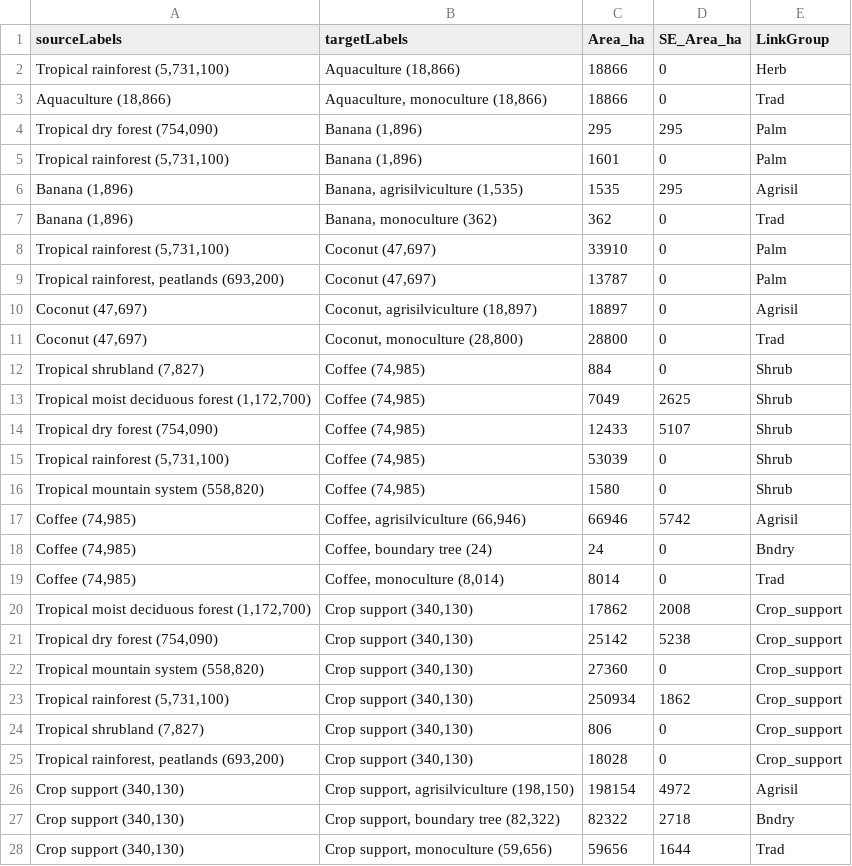
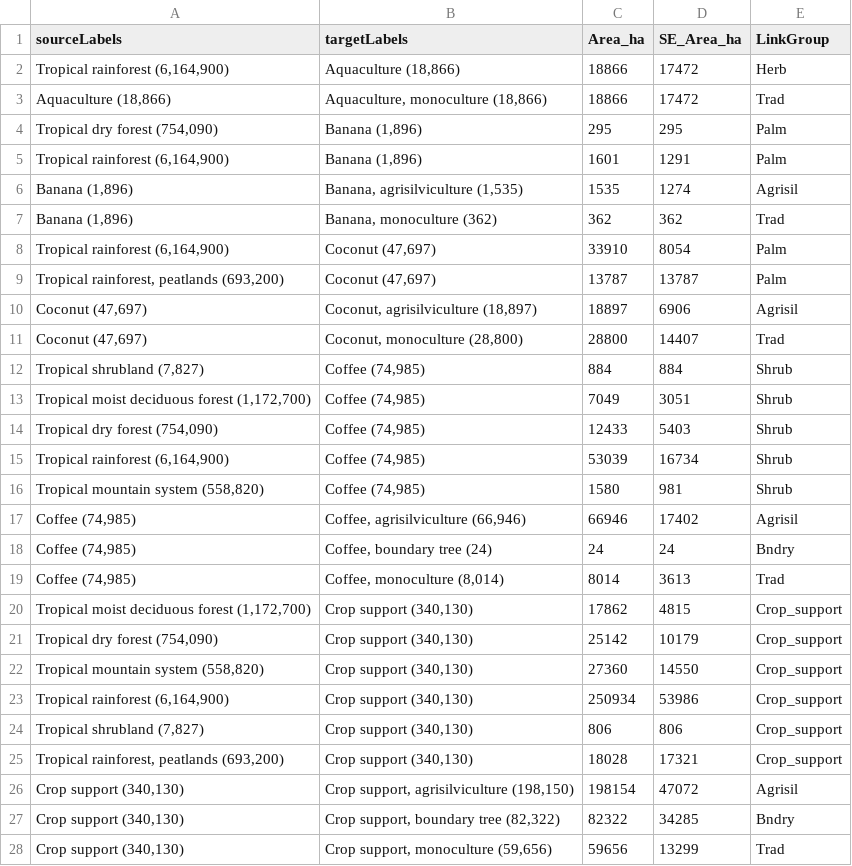
Before and after one commit to karistenneson/CropCommodityAssessment, a CSV file: Results/Fig3_Final/Fig3_Regional_Formatted_Table.csv, drawn as a sheet; only a part is shown; the diff covers the shown part only.

```diff
--- a/Results/Fig3_Final/Fig3_Regional_Formatted_Table.csv
+++ b/Results/Fig3_Final/Fig3_Regional_Formatted_Table.csv
@@ -1,28 +1,28 @@
 "sourceLabels","targetLabels","Area_ha","SE_Area_ha","LinkGroup"
-"Tropical rainforest (5,731,100)","Aquaculture (18,866)",18866,0,"Herb"
-"Aquaculture (18,866)","Aquaculture, monoculture (18,866)",18866,0,"Trad"
+"Tropical rainforest (6,164,900)","Aquaculture (18,866)",18866,17472,"Herb"
+"Aquaculture (18,866)","Aquaculture, monoculture (18,866)",18866,17472,"Trad"
 "Tropical dry forest (754,090)","Banana (1,896)",295,295,"Palm"
-"Tropical rainforest (5,731,100)","Banana (1,896)",1601,0,"Palm"
-"Banana (1,896)","Banana, agrisilviculture (1,535)",1535,295,"Agrisil"
-"Banana (1,896)","Banana, monoculture (362)",362,0,"Trad"
-"Tropical rainforest (5,731,100)","Coconut (47,697)",33910,0,"Palm"
-"Tropical rainforest, peatlands (693,200)","Coconut (47,697)",13787,0,"Palm"
-"Coconut (47,697)","Coconut, agrisilviculture (18,897)",18897,0,"Agrisil"
-"Coconut (47,697)","Coconut, monoculture (28,800)",28800,0,"Trad"
-"Tropical shrubland (7,827)","Coffee (74,985)",884,0,"Shrub"
-"Tropical moist deciduous forest (1,172,700)","Coffee (74,985)",7049,2625,"Shrub"
-"Tropical dry forest (754,090)","Coffee (74,985)",12433,5107,"Shrub"
-"Tropical rainforest (5,731,100)","Coffee (74,985)",53039,0,"Shrub"
-"Tropical mountain system (558,820)","Coffee (74,985)",1580,0,"Shrub"
-"Coffee (74,985)","Coffee, agrisilviculture (66,946)",66946,5742,"Agrisil"
-"Coffee (74,985)","Coffee, boundary tree (24)",24,0,"Bndry"
-"Coffee (74,985)","Coffee, monoculture (8,014)",8014,0,"Trad"
-"Tropical moist deciduous forest (1,172,700)","Crop support (340,130)",17862,2008,"Crop_support"
-"Tropical dry forest (754,090)","Crop support (340,130)",25142,5238,"Crop_support"
-"Tropical mountain system (558,820)","Crop support (340,130)",27360,0,"Crop_support"
-"Tropical rainforest (5,731,100)","Crop support (340,130)",250934,1862,"Crop_support"
-"Tropical shrubland (7,827)","Crop support (340,130)",806,0,"Crop_support"
-"Tropical rainforest, peatlands (693,200)","Crop support (340,130)",18028,0,"Crop_support"
-"Crop support (340,130)","Crop support, agrisilviculture (198,150)",198154,4972,"Agrisil"
-"Crop support (340,130)","Crop support, boundary tree (82,322)",82322,2718,"Bndry"
-"Crop support (340,130)","Crop support, monoculture (59,656)",59656,1644,"Trad"
+"Tropical rainforest (6,164,900)","Banana (1,896)",1601,1291,"Palm"
+"Banana (1,896)","Banana, agrisilviculture (1,535)",1535,1274,"Agrisil"
+"Banana (1,896)","Banana, monoculture (362)",362,362,"Trad"
+"Tropical rainforest (6,164,900)","Coconut (47,697)",33910,8054,"Palm"
+"Tropical rainforest, peatlands (693,200)","Coconut (47,697)",13787,13787,"Palm"
+"Coconut (47,697)","Coconut, agrisilviculture (18,897)",18897,6906,"Agrisil"
+"Coconut (47,697)","Coconut, monoculture (28,800)",28800,14407,"Trad"
+"Tropical shrubland (7,827)","Coffee (74,985)",884,884,"Shrub"
+"Tropical moist deciduous forest (1,172,700)","Coffee (74,985)",7049,3051,"Shrub"
+"Tropical dry forest (754,090)","Coffee (74,985)",12433,5403,"Shrub"
+"Tropical rainforest (6,164,900)","Coffee (74,985)",53039,16734,"Shrub"
+"Tropical mountain system (558,820)","Coffee (74,985)",1580,981,"Shrub"
+"Coffee (74,985)","Coffee, agrisilviculture (66,946)",66946,17402,"Agrisil"
+"Coffee (74,985)","Coffee, boundary tree (24)",24,24,"Bndry"
+"Coffee (74,985)","Coffee, monoculture (8,014)",8014,3613,"Trad"
+"Tropical moist deciduous forest (1,172,700)","Crop support (340,130)",17862,4815,"Crop_support"
+"Tropical dry forest (754,090)","Crop support (340,130)",25142,10179,"Crop_support"
+"Tropical mountain system (558,820)","Crop support (340,130)",27360,14550,"Crop_support"
+"Tropical rainforest (6,164,900)","Crop support (340,130)",250934,53986,"Crop_support"
+"Tropical shrubland (7,827)","Crop support (340,130)",806,806,"Crop_support"
+"Tropical rainforest, peatlands (693,200)","Crop support (340,130)",18028,17321,"Crop_support"
+"Crop support (340,130)","Crop support, agrisilviculture (198,150)",198154,47072,"Agrisil"
+"Crop support (340,130)","Crop support, boundary tree (82,322)",82322,34285,"Bndry"
+"Crop support (340,130)","Crop support, monoculture (59,656)",59656,13299,"Trad"
```
Also changed, not shown: 2 added rows, 2 removed rows and 86 edited cells elsewhere in this file, Results/Fig2_Final/Fig2_Philippines_Formatted_Table.csv, Results/Fig2_RegionalForesttoOtherAreas.csv, 23 other files.
